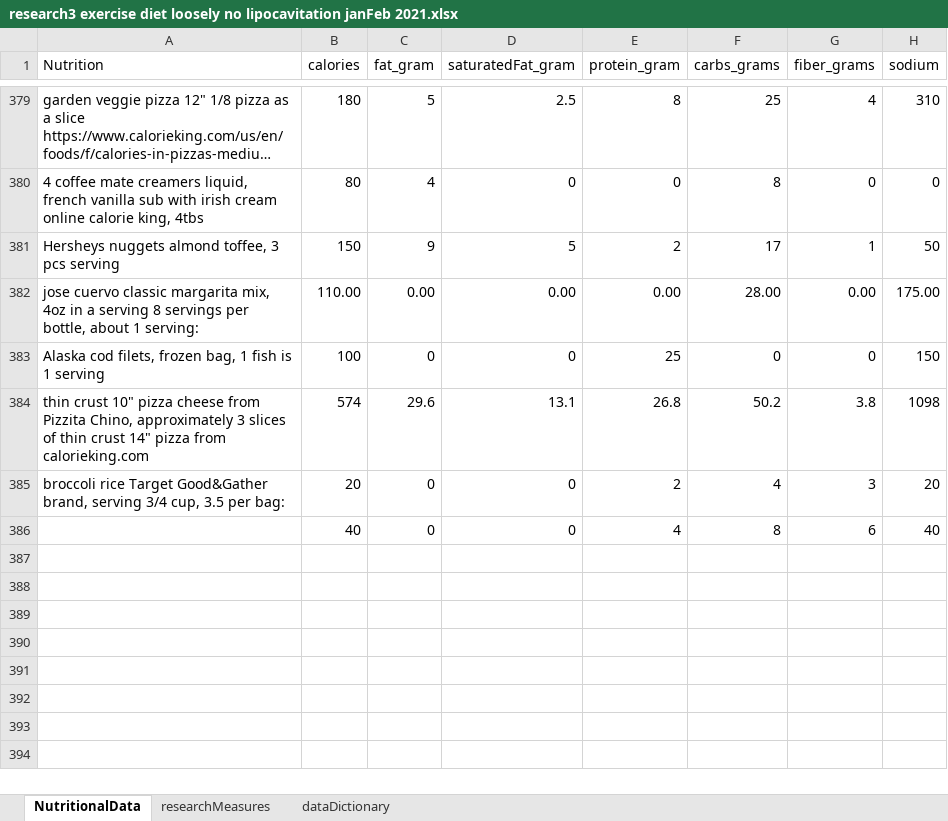
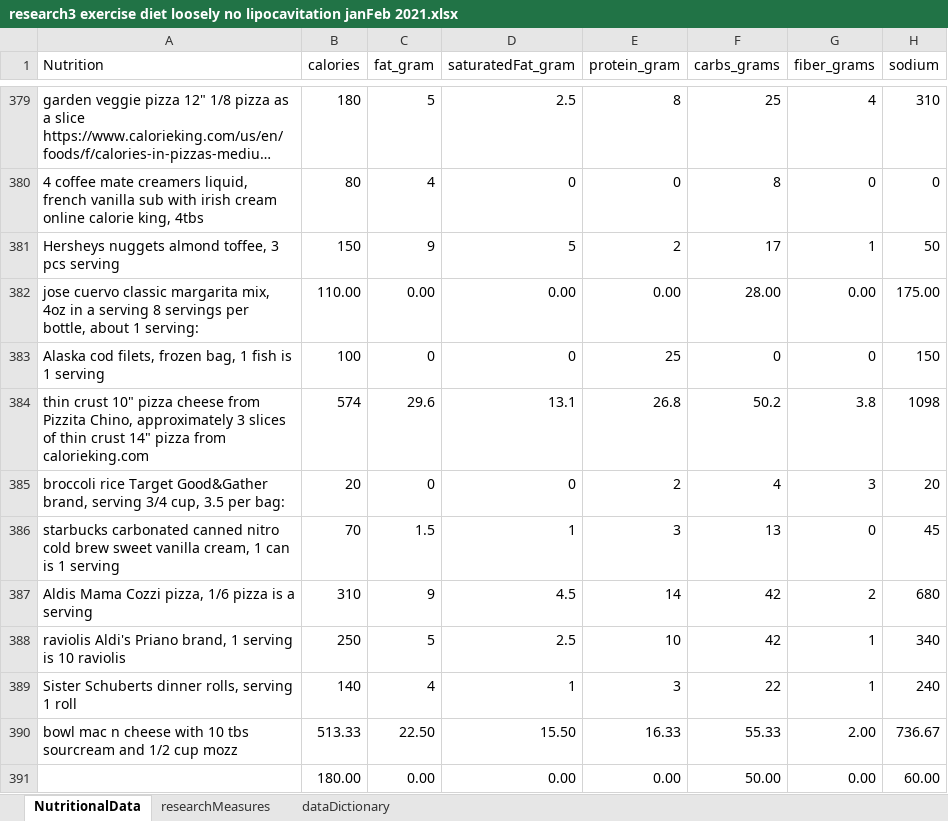
Before and after one commit to JanJanJan2018/lipocavitation-dieting-exercise-21-day-research, an Excel workbook: research3 exercise diet loosely no lipocavitation janFeb 2021.xlsx, sheet NutritionalData, drawn as a sheet; only a part is shown, gaps mark what is left out; long unchanged cells end in …; values as stored, in another font and other column widths than the file's, no borders; 1 other sheet too large or unreadable and not compared; removed rows and columns are numbered as before the commit, all else as after; the diff names each change by its address in the sheet, - before the commit and + after, or states it on an @@ line.

```diff
--- a/research3 exercise diet loosely no lipocavitation janFeb 2021.xlsx (sheet NutritionalData)
+++ b/research3 exercise diet loosely no lipocavitation janFeb 2021.xlsx (sheet NutritionalData)
-row 386:  | 40 | 0 | 0 | 4 | 8 | 6 | 40
+row 386: starbucks carbonated canned nitro cold brew sweet vanilla cream, 1 can is 1 serving | 70 | 1.5 | 1 | 3 | 13 | 0 | 45
+row 387: Aldis Mama Cozzi pizza, 1/6 pizza is a serving | 310 | 9 | 4.5 | 14 | 42 | 2 | 680
+row 388: raviolis Aldi's Priano brand, 1 serving is 10 raviolis | 250 | 5 | 2.5 | 10 | 42 | 1 | 340
+row 389: Sister Schuberts dinner rolls, serving 1 roll | 140 | 4 | 1 | 3 | 22 | 1 | 240
+row 390: bowl mac n cheese with 10 tbs sourcream and 1/2 cup mozz | 513.33 | 22.50 | 15.50 | 16.33 | 55.33 | 2.00 | 736.67
+row 391:  | 180.00 | 0.00 | 0.00 | 0.00 | 50.00 | 0.00 | 60.00
```
Also changed, not shown: sheet researchMeasures.
